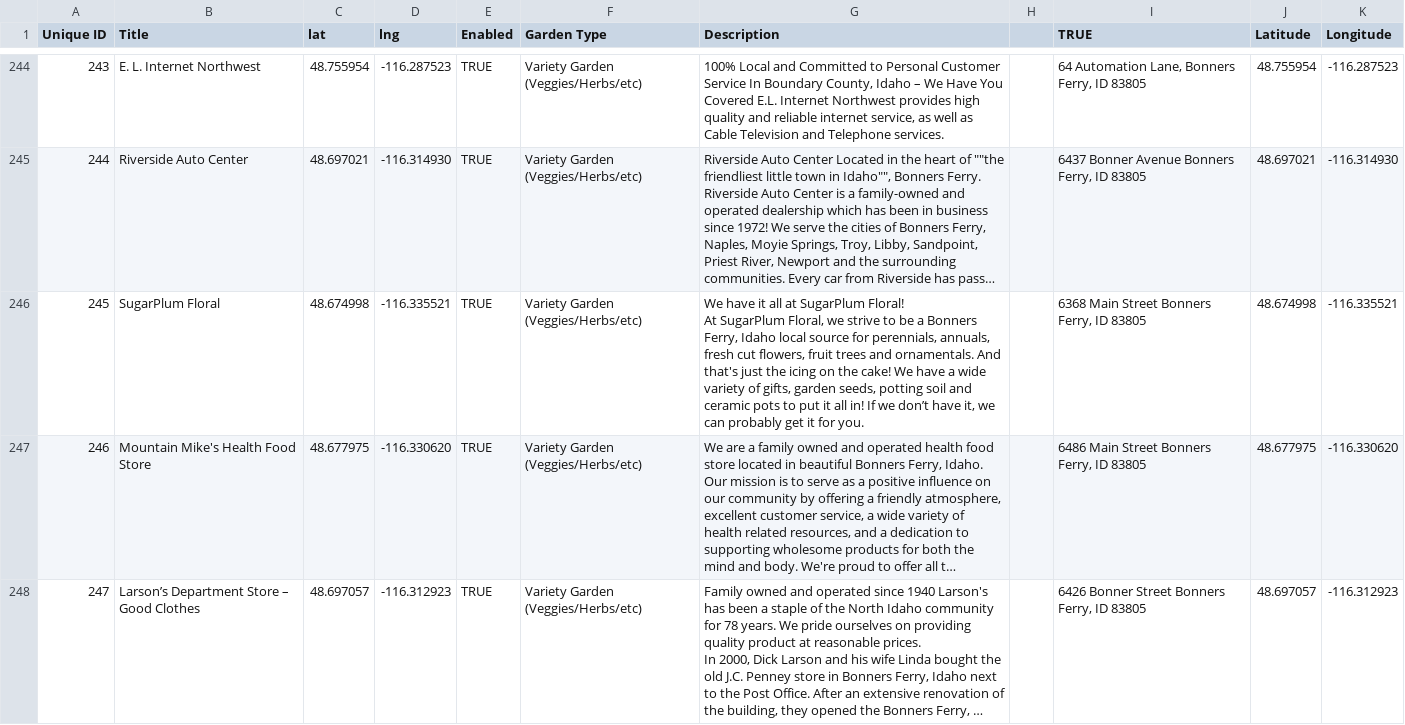
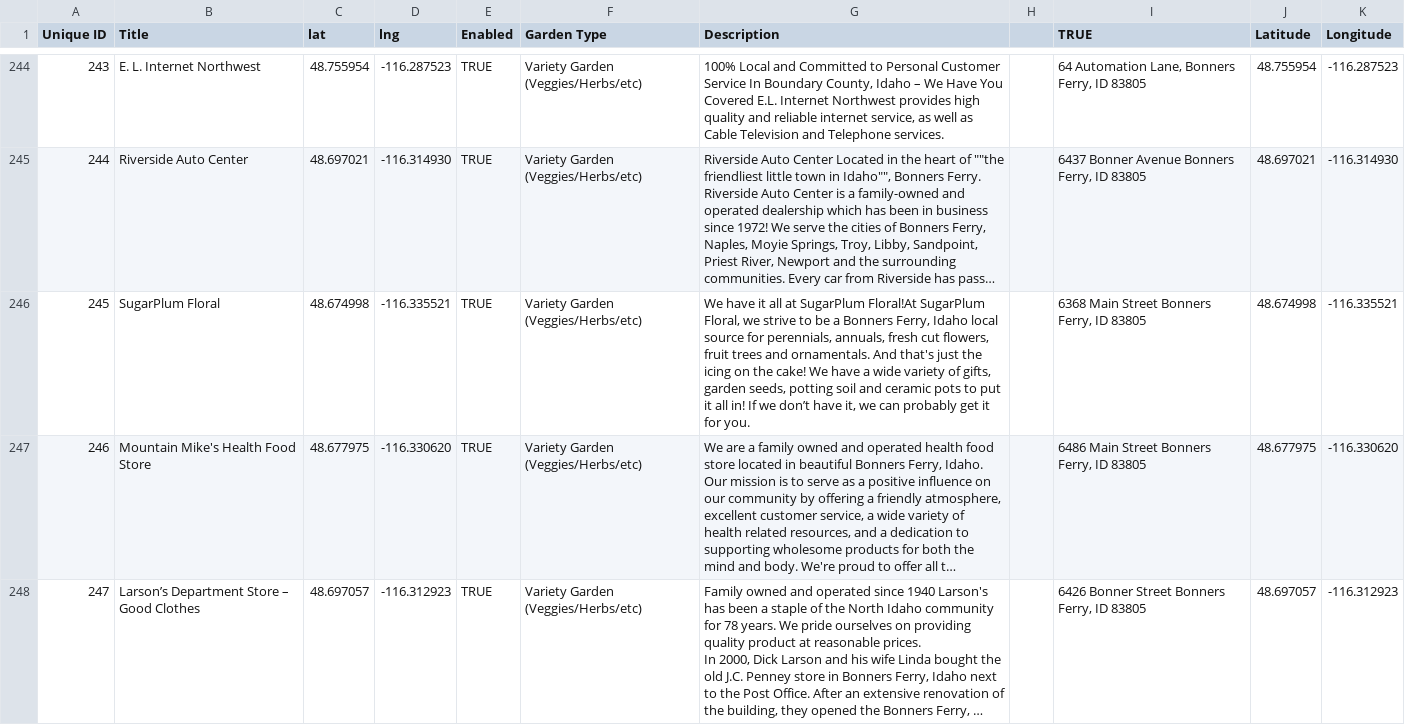
Before and after one commit to little-free-garden/little-free-garden-map, a CSV file: data/gardens.csv, drawn as a sheet; only a part is shown, gaps mark what is left out; long unchanged cells end in …; ↵ is a line break in a cell; the diff covers the shown part only; the diff names each change by its address in the sheet, - before the commit and + after, or states it on an @@ line.

Commit message:
update but spreadsheet is still borked

```diff
--- a/data/gardens.csv
+++ b/data/gardens.csv
-G246 (Description): …at SugarPlum Floral! ↵ At SugarPlum Floral,…
+G246 (Description): …at SugarPlum Floral!At SugarPlum Floral,…
```
Also changed, not shown: 3 edited cells elsewhere in this file.
